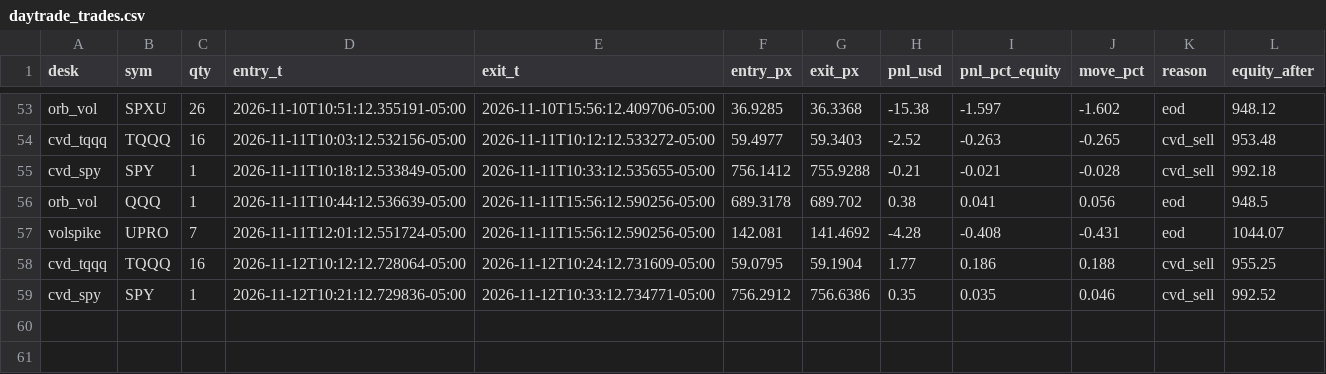
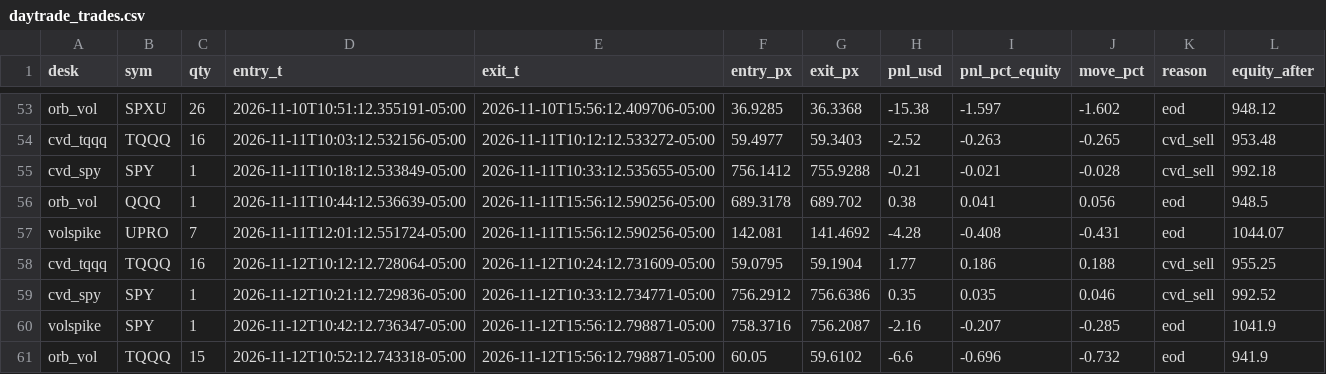
Before and after one commit to vivekgomathinayagam-ux/Trading-lab, a CSV file: ledger/daytrade_trades.csv, drawn as a sheet; only a part is shown, gaps mark what is left out.

Commit message:
snapshot 2026-11-12T16:00-05:00

```diff
--- a/ledger/daytrade_trades.csv
+++ b/ledger/daytrade_trades.csv
@@ -59 +59,3 @@ cvd_tqqq,TQQQ,16,2026-11-12T10:12:12.728064-05:00,2026-11-12T10:24:12.731609-05:
 cvd_spy,SPY,1,2026-11-12T10:21:12.729836-05:00,2026-11-12T10:33:12.734771-05:00,756.2912,756.6386,0.35,0.035,0.046,cvd_sell,992.52
+volspike,SPY,1,2026-11-12T10:42:12.736347-05:00,2026-11-12T15:56:12.798871-05:00,758.3716,756.2087,-2.16,-0.207,-0.285,eod,1041.9
+orb_vol,TQQQ,15,2026-11-12T10:52:12.743318-05:00,2026-11-12T15:56:12.798871-05:00,60.05,59.6102,-6.6,-0.696,-0.732,eod,941.9
```
